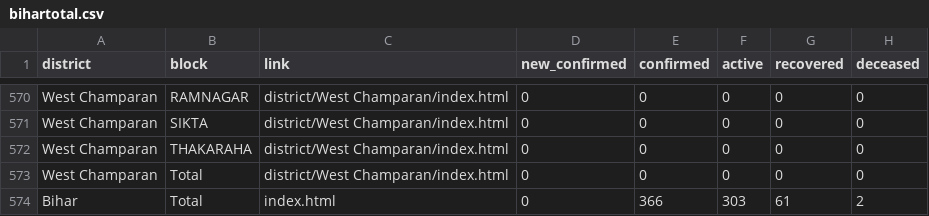
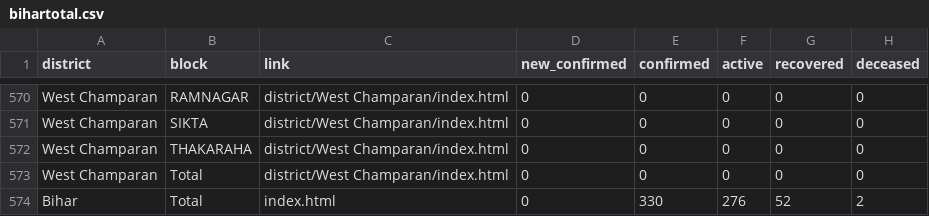
Before and after one commit to anand-verma/anand-verma.github.io, a CSV file: bihartotal.csv, drawn as a sheet; only a part is shown, gaps mark what is left out; the diff covers the shown part only.

```diff
--- a/bihartotal.csv
+++ b/bihartotal.csv
@@ -573,2 +573,2 @@ West Champaran,THAKARAHA,district/West Champaran/index.html,0,0,0,0,0
 West Champaran,Total,district/West Champaran/index.html,0,0,0,0,0
-Bihar,Total,index.html,0,366,303,61,2
+Bihar,Total,index.html,0,330,276,52,2
```
Also changed, not shown: 12 added rows and 12 removed rows elsewhere in this file, 2 other files.
